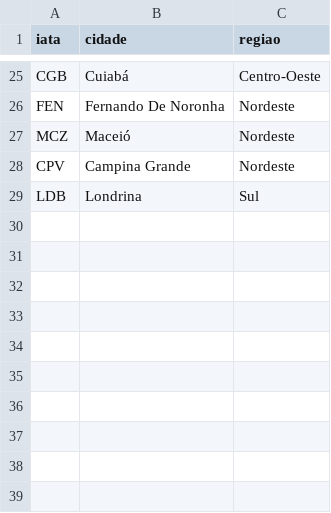
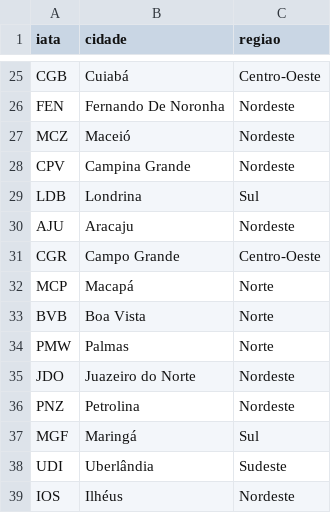
Before and after one commit to BrunofCarvalhoo/projeto-grafos, a CSV file: data/aeroportos_data.csv, drawn as a sheet; only a part is shown, gaps mark what is left out.

Commit message:
add mais

```diff
--- a/data/aeroportos_data.csv
+++ b/data/aeroportos_data.csv
@@ -29 +29,11 @@ CPV,Campina Grande,Nordeste
 LDB,Londrina,Sul
+AJU,Aracaju,Nordeste
+CGR,Campo Grande,Centro-Oeste
+MCP,Macapá,Norte
+BVB,Boa Vista,Norte
+PMW,Palmas,Norte
+JDO,Juazeiro do Norte,Nordeste
+PNZ,Petrolina,Nordeste
+MGF,Maringá,Sul
+UDI,Uberlândia,Sudeste
+IOS,Ilhéus,Nordeste
```
